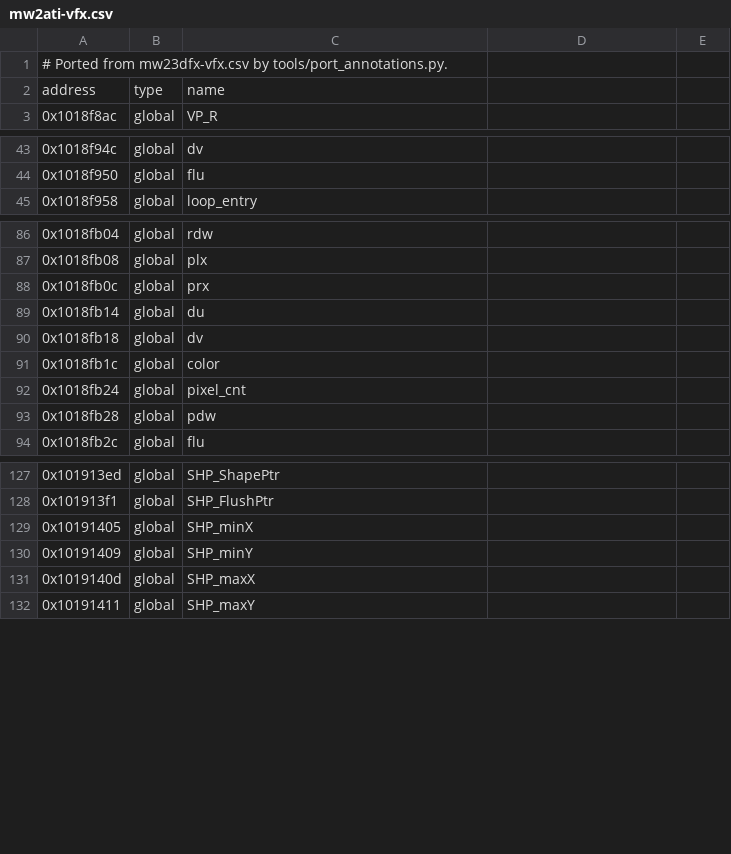
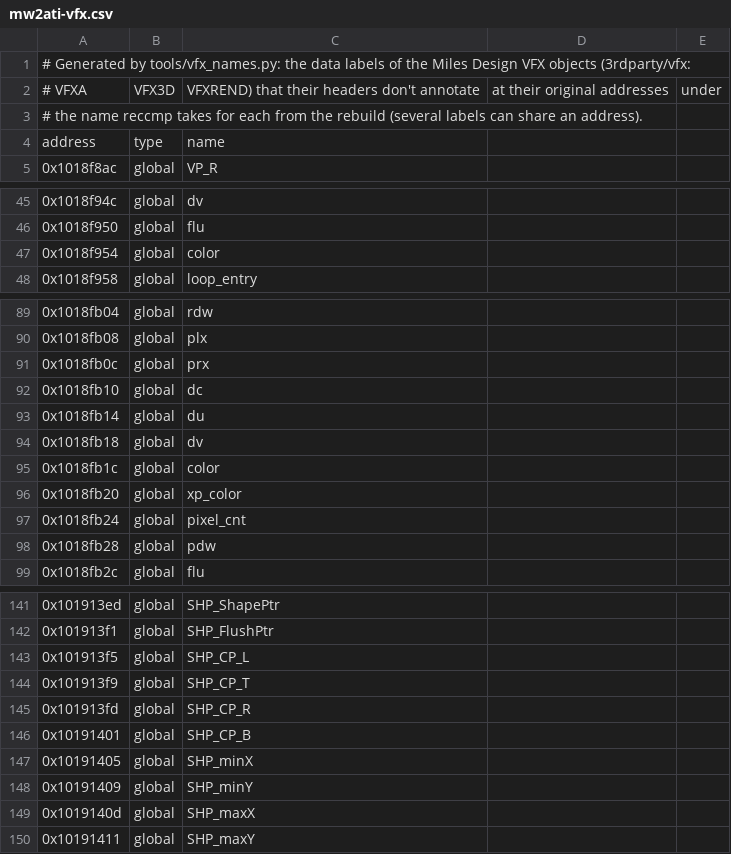
Before and after one commit to anpage/demech2, a CSV file: reccmp/mw2ati-vfx.csv, drawn as a sheet; only a part is shown, gaps mark what is left out; the diff covers the shown part only.

```diff
--- a/reccmp/mw2ati-vfx.csv
+++ b/reccmp/mw2ati-vfx.csv
@@ -1,2 +1,4 @@
-# Ported from mw23dfx-vfx.csv by tools/port_annotations.py.
+# Generated by tools/vfx_names.py: the data labels of the Miles Design VFX objects (3rdparty/vfx:
+# VFXA, VFX3D, VFXREND) that their headers don't annotate, at their original addresses, under
+# the name reccmp takes for each from the rebuild (several labels can share an address).
 address,type,name
@@ -44,2 +46,3 @@ address,type,name
 0x1018f950,global,flu
+0x1018f954,global,color
 0x1018f958,global,loop_entry
@@ -88,2 +91,3 @@ address,type,name
 0x1018fb0c,global,prx
+0x1018fb10,global,dc
 0x1018fb14,global,du
@@ -91,2 +95,3 @@ address,type,name
 0x1018fb1c,global,color
+0x1018fb20,global,xp_color
 0x1018fb24,global,pixel_cnt
@@ -128,2 +142,6 @@ address,type,name
 0x101913f1,global,SHP_FlushPtr
+0x101913f5,global,SHP_CP_L
+0x101913f9,global,SHP_CP_T
+0x101913fd,global,SHP_CP_R
+0x10191401,global,SHP_CP_B
 0x10191405,global,SHP_minX
```
Also changed, not shown: 17 added rows elsewhere in this file, 7 other files.
